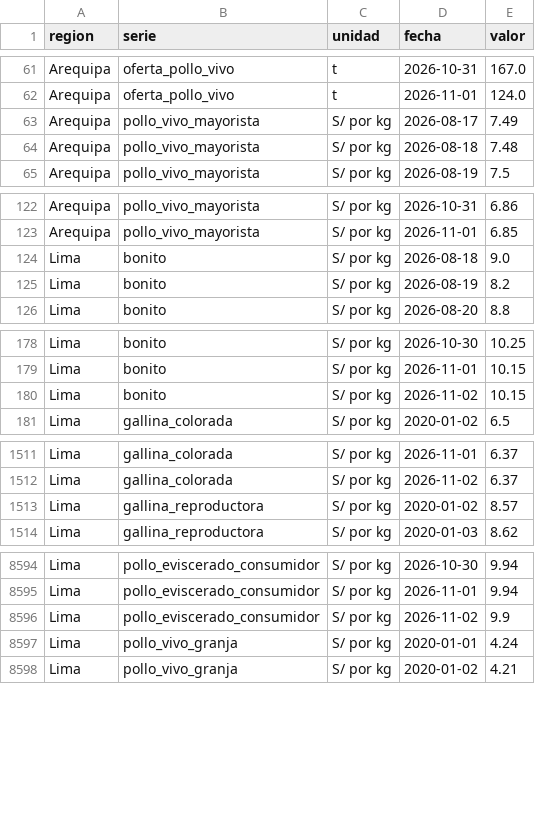
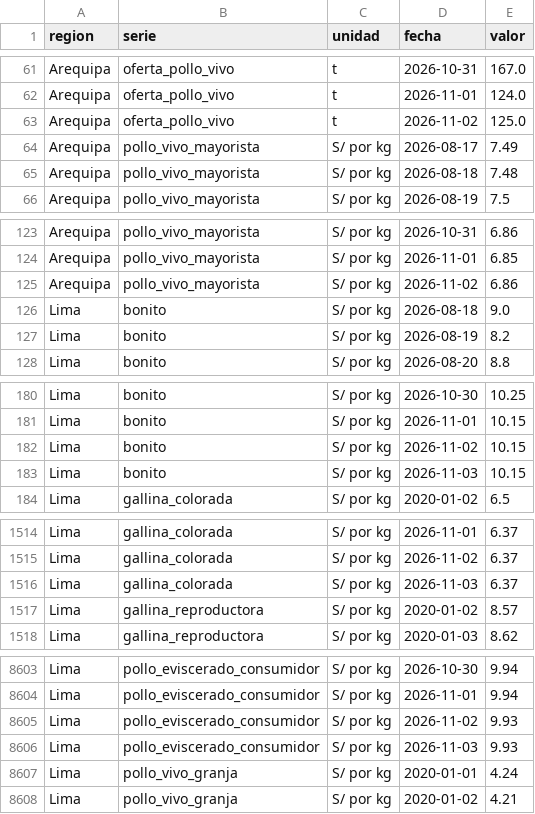
Before and after one commit to elqvixote/precios-pollo-pe, a CSV file: data/serie_semanal.csv, drawn as a sheet; only a part is shown, gaps mark what is left out; the diff covers the shown part only.

```diff
--- a/data/serie_semanal.csv
+++ b/data/serie_semanal.csv
@@ -62,2 +62,3 @@ Arequipa,oferta_pollo_vivo,t,2026-10-31,167.0
 Arequipa,oferta_pollo_vivo,t,2026-11-01,124.0
+Arequipa,oferta_pollo_vivo,t,2026-11-02,125.0
 Arequipa,pollo_vivo_mayorista,S/ por kg,2026-08-17,7.49
@@ -123,2 +124,3 @@ Arequipa,pollo_vivo_mayorista,S/ por kg,2026-10-31,6.86
 Arequipa,pollo_vivo_mayorista,S/ por kg,2026-11-01,6.85
+Arequipa,pollo_vivo_mayorista,S/ por kg,2026-11-02,6.86
 Lima,bonito,S/ por kg,2026-08-18,9.0
@@ -180,2 +182,3 @@ Lima,bonito,S/ por kg,2026-11-01,10.15
 Lima,bonito,S/ por kg,2026-11-02,10.15
+Lima,bonito,S/ por kg,2026-11-03,10.15
 Lima,gallina_colorada,S/ por kg,2020-01-02,6.5
@@ -1512,2 +1515,3 @@ Lima,gallina_colorada,S/ por kg,2026-11-01,6.37
 Lima,gallina_colorada,S/ por kg,2026-11-02,6.37
+Lima,gallina_colorada,S/ por kg,2026-11-03,6.37
 Lima,gallina_reproductora,S/ por kg,2020-01-02,8.57
@@ -8595,3 +8604,4 @@ Lima,pollo_eviscerado_consumidor,S/ por kg,2026-10-30,9.94
 Lima,pollo_eviscerado_consumidor,S/ por kg,2026-11-01,9.94
-Lima,pollo_eviscerado_consumidor,S/ por kg,2026-11-02,9.9
+Lima,pollo_eviscerado_consumidor,S/ por kg,2026-11-02,9.93
+Lima,pollo_eviscerado_consumidor,S/ por kg,2026-11-03,9.93
 Lima,pollo_vivo_granja,S/ por kg,2020-01-01,4.24
```
Also changed, not shown: 7 added rows elsewhere in this file, data/ingreso.csv, data/manifest.csv, 7 other files.
